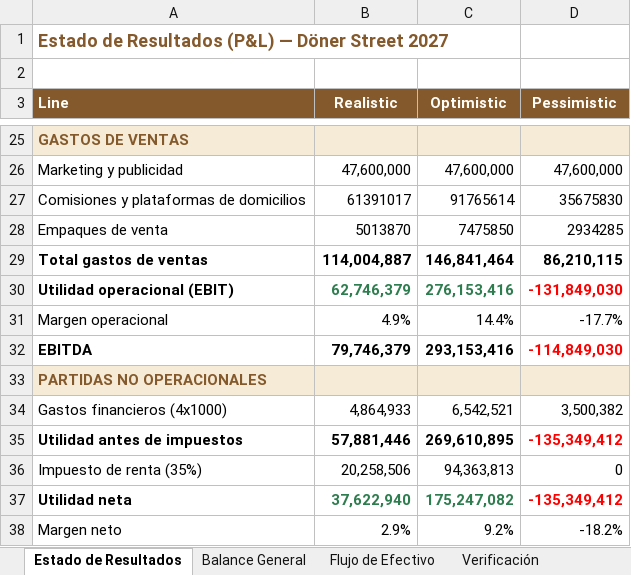
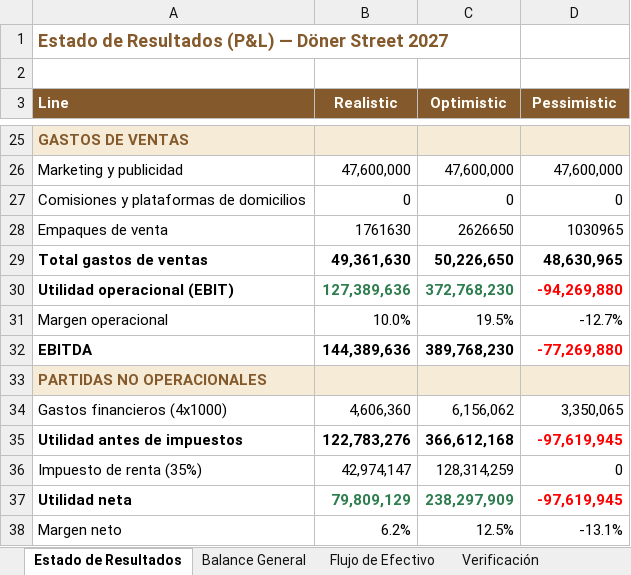
Before and after one commit to vacaica-maker/doner-house, an Excel workbook: Estados_Financieros_Doner_Street_2027.xlsx, sheet Estado de Resultados, drawn as a sheet; only a part is shown, gaps mark what is left out; values as stored, in another font and other column widths than the file's, no borders; the diff names each change by its address in the sheet, - before the commit and + after, or states it on an @@ line.

```diff
--- a/Estados_Financieros_Doner_Street_2027.xlsx (sheet Estado de Resultados)
+++ b/Estados_Financieros_Doner_Street_2027.xlsx (sheet Estado de Resultados)
-B27 (Realistic): 61391017
+B27 (Realistic): 0
-C27 (Optimistic): 91765614
+C27 (Optimistic): 0
-D27 (Pessimistic): 35675830
+D27 (Pessimistic): 0
-B28 (Realistic): 5013870
+B28 (Realistic): 1761630
-C28 (Optimistic): 7475850
+C28 (Optimistic): 2626650
-D28 (Pessimistic): 2934285
+D28 (Pessimistic): 1030965
-B29 (Realistic): 114,004,887
+B29 (Realistic): 49,361,630
-C29 (Optimistic): 146,841,464
+C29 (Optimistic): 50,226,650
-D29 (Pessimistic): 86,210,115
+D29 (Pessimistic): 48,630,965
-B30 (Realistic): 62,746,379
+B30 (Realistic): 127,389,636
-C30 (Optimistic): 276,153,416
+C30 (Optimistic): 372,768,230
-D30 (Pessimistic): -131,849,030
+D30 (Pessimistic): -94,269,880
-B31 (Realistic): 4.9%
+B31 (Realistic): 10.0%
-C31 (Optimistic): 14.4%
+C31 (Optimistic): 19.5%
-D31 (Pessimistic): -17.7%
+D31 (Pessimistic): -12.7%
-B32 (Realistic): 79,746,379
+B32 (Realistic): 144,389,636
-C32 (Optimistic): 293,153,416
+C32 (Optimistic): 389,768,230
-D32 (Pessimistic): -114,849,030
+D32 (Pessimistic): -77,269,880
-B34 (Realistic): 4,864,933
+B34 (Realistic): 4,606,360
-C34 (Optimistic): 6,542,521
+C34 (Optimistic): 6,156,062
-D34 (Pessimistic): 3,500,382
+D34 (Pessimistic): 3,350,065
-B35 (Realistic): 57,881,446
+B35 (Realistic): 122,783,276
-C35 (Optimistic): 269,610,895
+C35 (Optimistic): 366,612,168
-D35 (Pessimistic): -135,349,412
+D35 (Pessimistic): -97,619,945
-B36 (Realistic): 20,258,506
+B36 (Realistic): 42,974,147
-C36 (Optimistic): 94,363,813
+C36 (Optimistic): 128,314,259
-B37 (Realistic): 37,622,940
+B37 (Realistic): 79,809,129
-C37 (Optimistic): 175,247,082
+C37 (Optimistic): 238,297,909
-D37 (Pessimistic): -135,349,412
+D37 (Pessimistic): -97,619,945
-B38 (Realistic): 2.9%
+B38 (Realistic): 6.2%
-C38 (Optimistic): 9.2%
+C38 (Optimistic): 12.5%
-D38 (Pessimistic): -18.2%
+D38 (Pessimistic): -13.1%
```
Also changed, not shown: sheet Balance General, sheet Flujo de Efectivo, sheet Verificación, Costo_Beneficio_Marketing_por_Campana_y_Mes_2026.xlsx, Estados_Financieros_Doner_Street_2026.xlsx, 7 other files.
